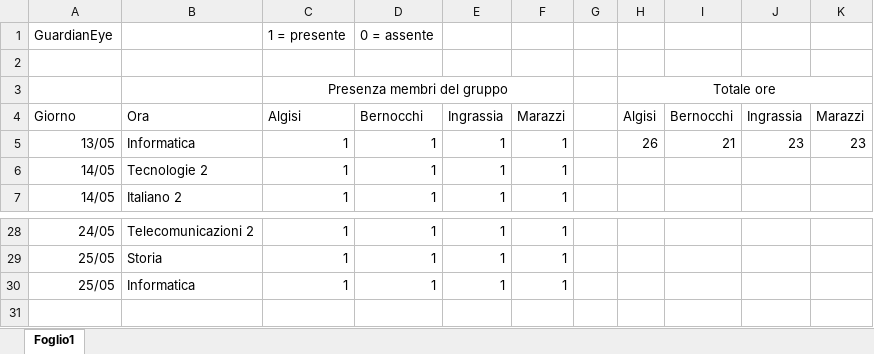
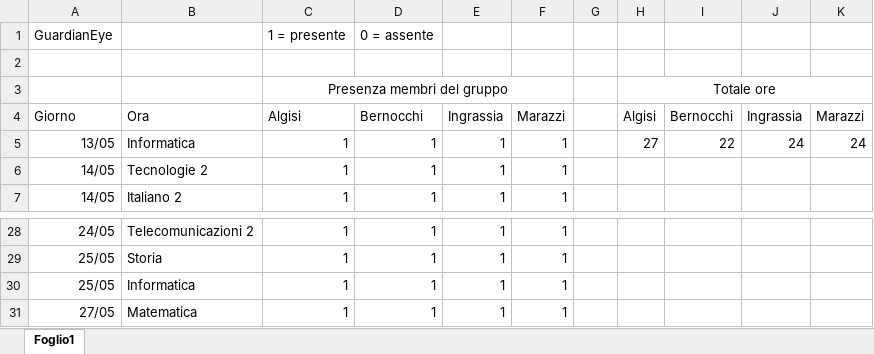
Before and after one commit to JellyMLG1/GuardianEye, an Excel workbook: GuardianEye.xlsx, sheet Foglio1, drawn as a sheet; only a part is shown, gaps mark what is left out; values as stored, in another font and other column widths than the file's, no borders; the diff names each change by its address in the sheet, - before the commit and + after, or states it on an @@ line.

Commit message:
Aggiornamento matematica 2705

```diff
--- a/GuardianEye.xlsx (sheet Foglio1)
+++ b/GuardianEye.xlsx (sheet Foglio1)
-H5: 26
+H5: 27
-I5: 21
+I5: 22
-J5: 23
+J5: 24
-K5: 23
+K5: 24
+row 31: 27/05 | Matematica | 1 | 1 | 1 | 1
```
